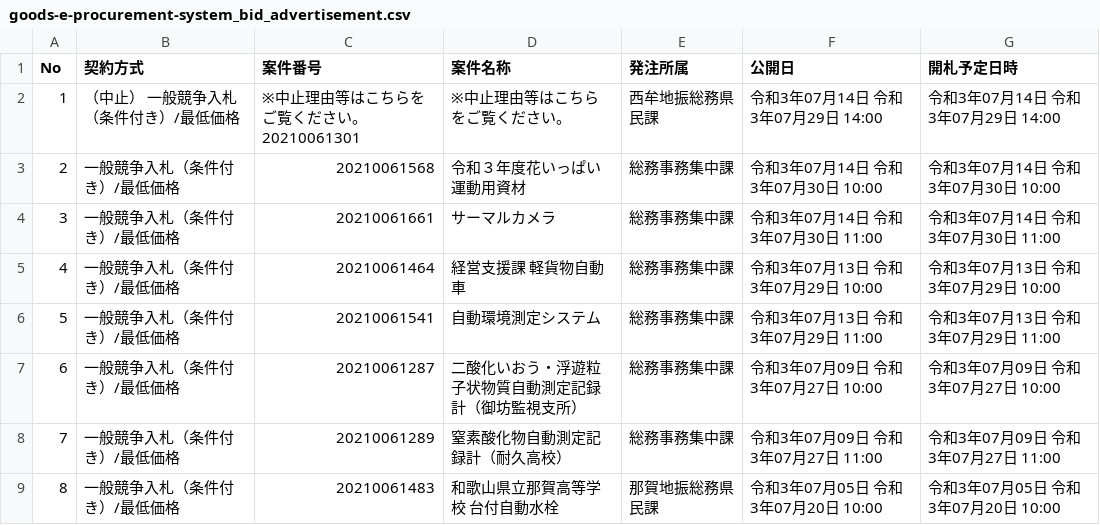
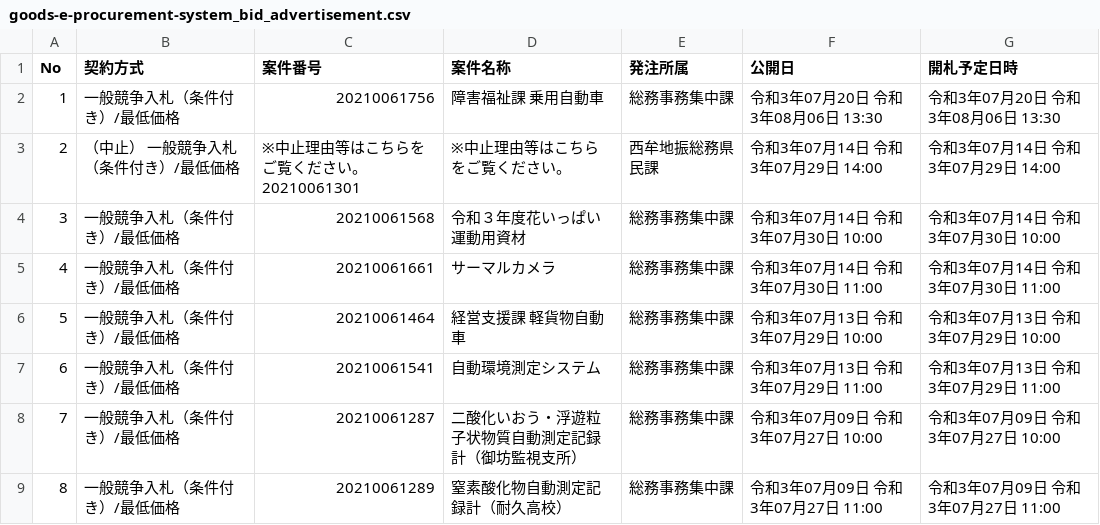
Before and after one commit to wakayama-pref-org/goods-e-procurement-system_bid_advertisement, a CSV file: csv/goods-e-procurement-system_bid_advertisement.csv, drawn as a sheet; removed rows and columns are numbered as before the commit, all else as after; the diff names each change by its address in the sheet, - before the commit and + after, or states it on an @@ line.

```diff
--- a/csv/goods-e-procurement-system_bid_advertisement.csv
+++ b/csv/goods-e-procurement-system_bid_advertisement.csv
+row 2: 1 | 一般競争入札（条件付き）/最低価格 | 20210061756 | 障害福祉課 乗用自動車 | 総務事務集中課 | 令和3年07月20日 令和3年08月06日 13:30 | 令和3年07月20日 令和3年08月06日 13:30
@@ column A (No) renumbered between rows 3 and 9 @@
-row 9: 8 | 一般競争入札（条件付き）/最低価格 | 20210061483 | 和歌山県立那賀高等学校 台付自動水栓 | 那賀地振総務県民課 | 令和3年07月05日 令和3年07月20日 10:00 | 令和3年07月05日 令和3年07月20日 10:00
```
Also changed, not shown: 1 other file.
